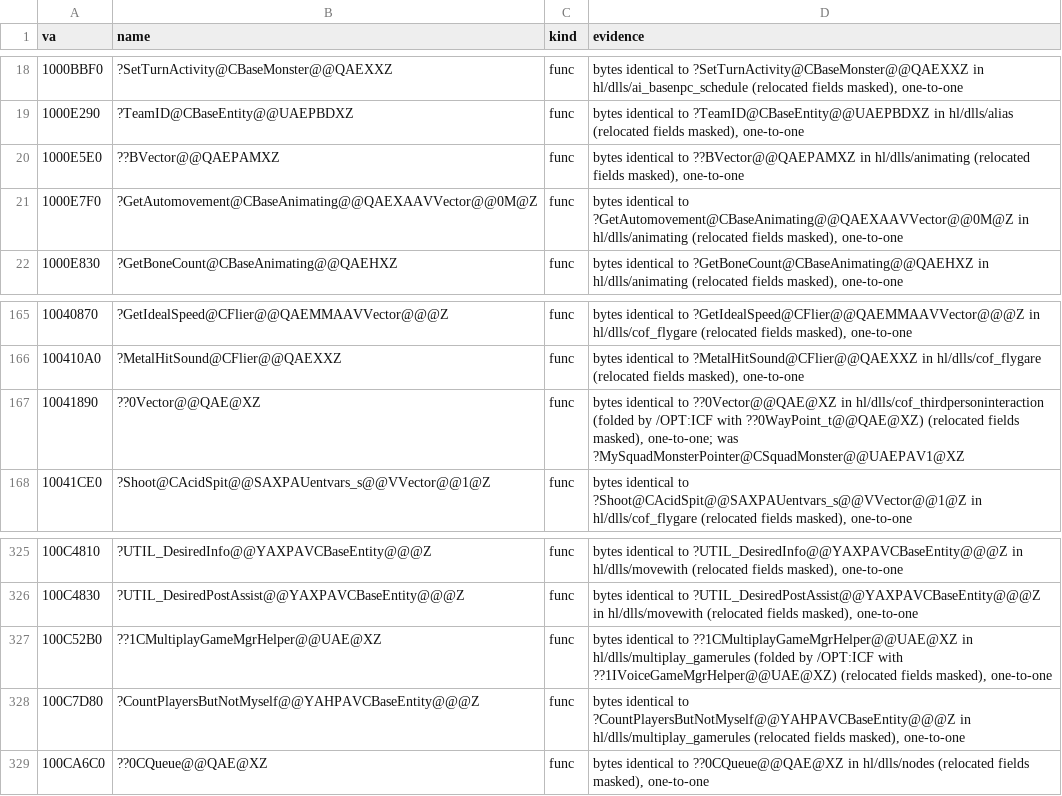
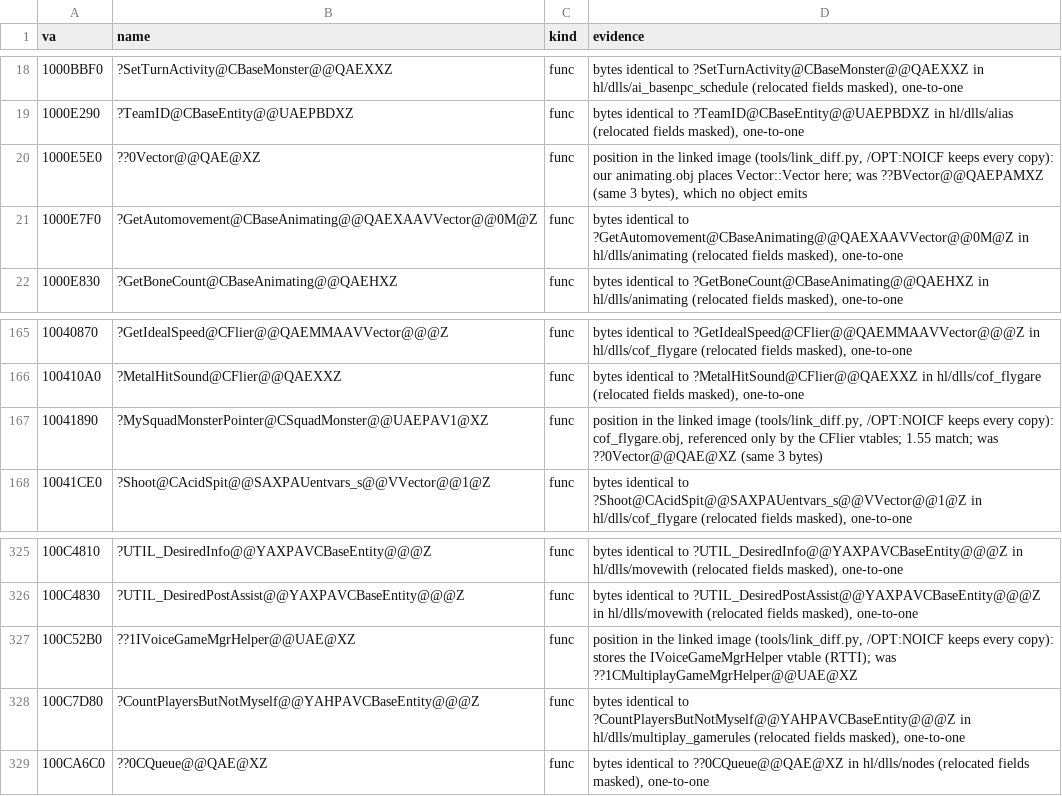
Before and after one commit to caixax/DeCoF, a CSV file: tools/symbols/hl_bytes.csv, drawn as a sheet; only a part is shown, gaps mark what is left out.

```diff
--- a/tools/symbols/hl_bytes.csv
+++ b/tools/symbols/hl_bytes.csv
@@ -19,3 +19,3 @@ va,name,kind,evidence
 1000E290,?TeamID@CBaseEntity@@UAEPBDXZ,func,"bytes identical to ?TeamID@CBaseEntity@@UAEPBDXZ in hl/dlls/alias (relocated fields masked), one-to-one"
-1000E5E0,??BVector@@QAEPAMXZ,func,"bytes identical to ??BVector@@QAEPAMXZ in hl/dlls/animating (relocated fields masked), one-to-one"
+1000E5E0,??0Vector@@QAE@XZ,func,"position in the linked image (tools/link_diff.py, /OPT:NOICF keeps every copy): our animating.obj places Vector::Vector here; was ??BVector@@QAEPAMXZ (same 3 bytes), which no object emits"
 1000E7F0,?GetAutomovement@CBaseAnimating@@QAEXAAVVector@@0M@Z,func,"bytes identical to ?GetAutomovement@CBaseAnimating@@QAEXAAVVector@@0M@Z in hl/dlls/animating (relocated fields masked), one-to-one"
@@ -166,3 +166,3 @@ va,name,kind,evidence
 100410A0,?MetalHitSound@CFlier@@QAEXXZ,func,"bytes identical to ?MetalHitSound@CFlier@@QAEXXZ in hl/dlls/cof_flygare (relocated fields masked), one-to-one"
-10041890,??0Vector@@QAE@XZ,func,"bytes identical to ??0Vector@@QAE@XZ in hl/dlls/cof_thirdpersoninteraction (folded by /OPT:ICF with ??0WayPoint_t@@QAE@XZ) (relocated fields masked), one-to-one; was ?MySquadMonsterPointer@CSquadMonster@@UAEPAV1@XZ"
+10041890,?MySquadMonsterPointer@CSquadMonster@@UAEPAV1@XZ,func,"position in the linked image (tools/link_diff.py, /OPT:NOICF keeps every copy): cof_flygare.obj, referenced only by the CFlier vtables; 1.55 match; was ??0Vector@@QAE@XZ (same 3 bytes)"
 10041CE0,?Shoot@CAcidSpit@@SAXPAUentvars_s@@VVector@@1@Z,func,"bytes identical to ?Shoot@CAcidSpit@@SAXPAUentvars_s@@VVector@@1@Z in hl/dlls/cof_flygare (relocated fields masked), one-to-one"
@@ -326,3 +326,3 @@ va,name,kind,evidence
 100C4830,?UTIL_DesiredPostAssist@@YAXPAVCBaseEntity@@@Z,func,"bytes identical to ?UTIL_DesiredPostAssist@@YAXPAVCBaseEntity@@@Z in hl/dlls/movewith (relocated fields masked), one-to-one"
-100C52B0,??1CMultiplayGameMgrHelper@@UAE@XZ,func,"bytes identical to ??1CMultiplayGameMgrHelper@@UAE@XZ in hl/dlls/multiplay_gamerules (folded by /OPT:ICF with ??1IVoiceGameMgrHelper@@UAE@XZ) (relocated fields masked), one-to-one"
+100C52B0,??1IVoiceGameMgrHelper@@UAE@XZ,func,"position in the linked image (tools/link_diff.py, /OPT:NOICF keeps every copy): stores the IVoiceGameMgrHelper vtable (RTTI); was ??1CMultiplayGameMgrHelper@@UAE@XZ"
 100C7D80,?CountPlayersButNotMyself@@YAHPAVCBaseEntity@@@Z,func,"bytes identical to ?CountPlayersButNotMyself@@YAHPAVCBaseEntity@@@Z in hl/dlls/multiplay_gamerules (relocated fields masked), one-to-one"
```
Also changed, not shown: tools/symbols/hl_auto.csv, tools/symbols/hl_forget.csv, 31 other files.
